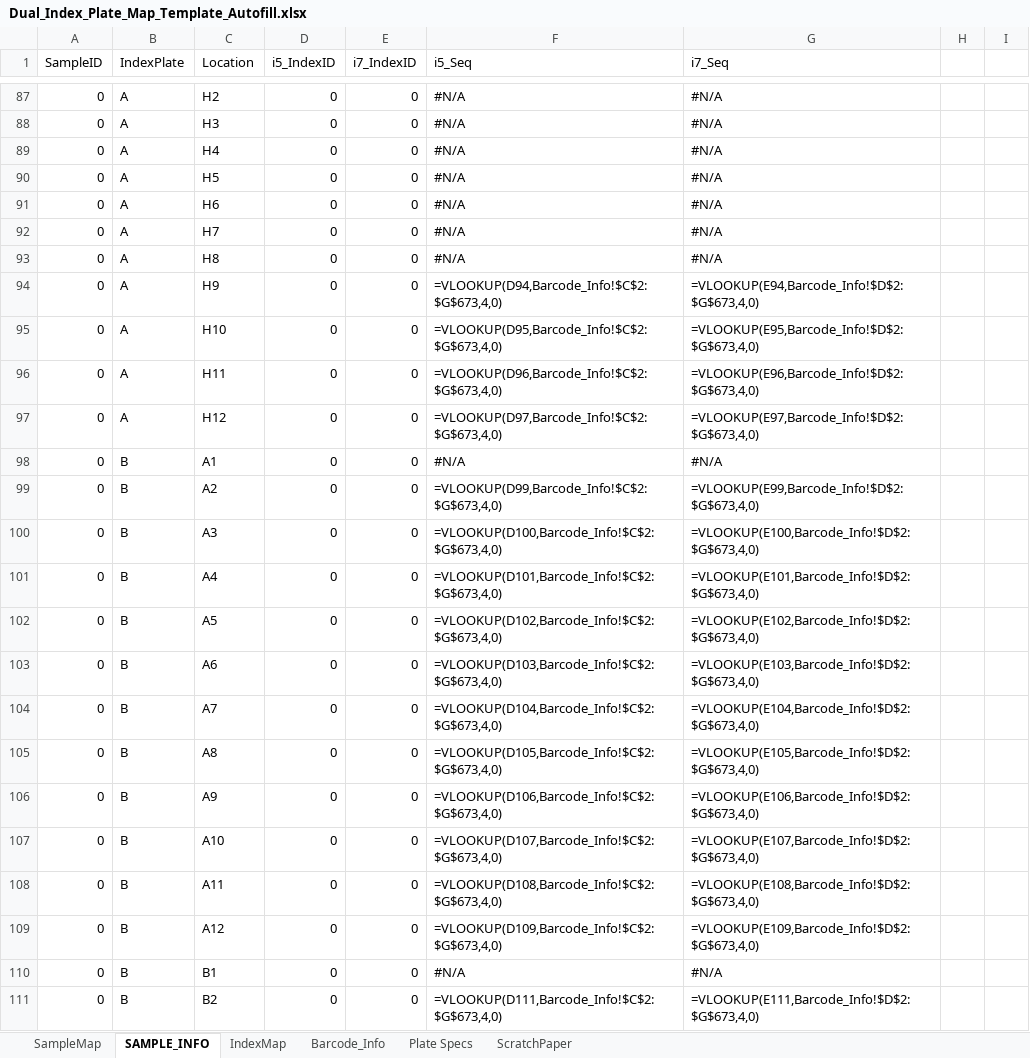
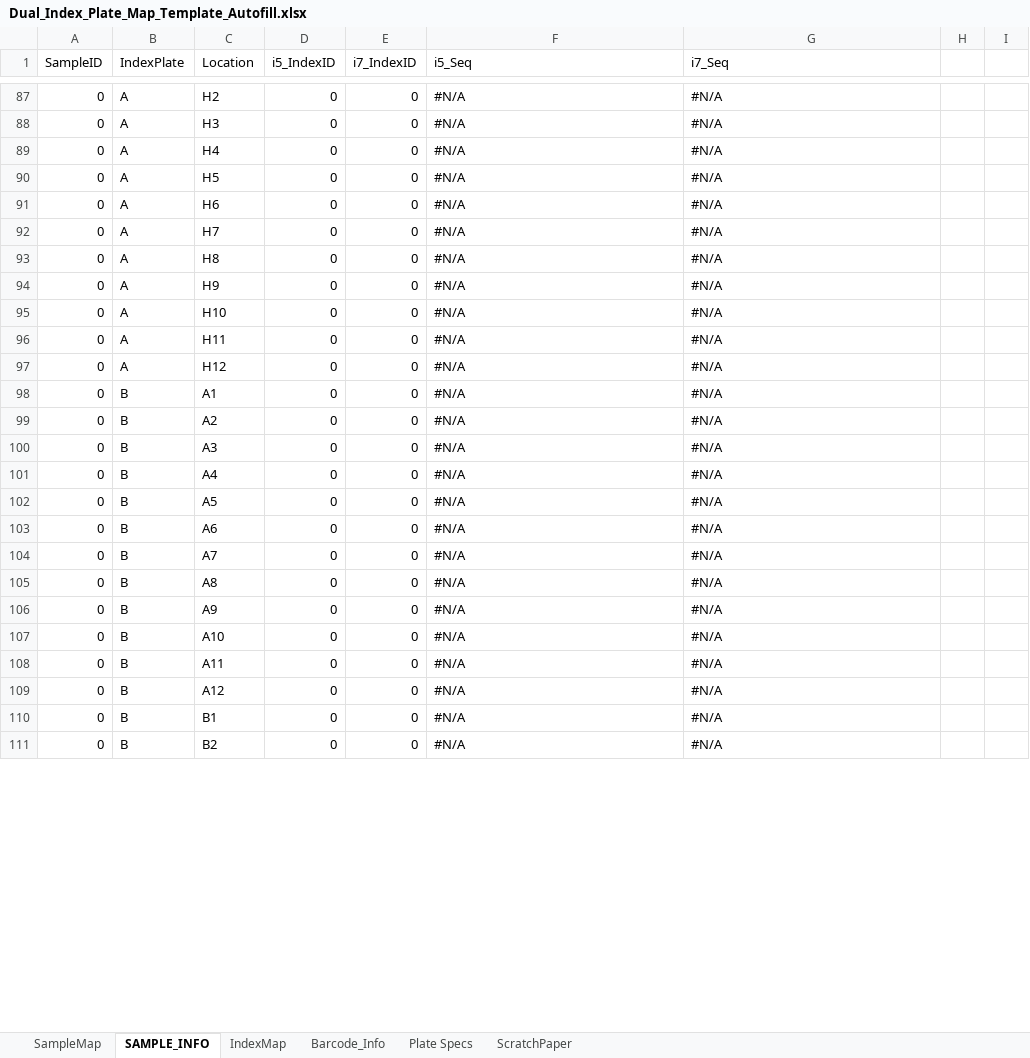
Before and after one commit to gzahn/Protocols, an Excel workbook: Dual_Index_Plate_Map_Template_Autofill.xlsx, sheet SAMPLE_INFO, drawn as a sheet; only a part is shown, gaps mark what is left out; values as stored, in another font and other column widths than the file's, no cell formats; formulas without a stored value are shown as written; the diff covers the shown part only; the diff names each change by its address in the sheet, - before the commit and + after, or states it on an @@ line.

```diff
--- a/Dual_Index_Plate_Map_Template_Autofill.xlsx (sheet SAMPLE_INFO)
+++ b/Dual_Index_Plate_Map_Template_Autofill.xlsx (sheet SAMPLE_INFO)
-F94 (i5_Seq): =VLOOKUP(D94,Barcode_Info!$C$2:$G$673,4,0)
+F94 (i5_Seq): #N/A
-G94 (i7_Seq): =VLOOKUP(E94,Barcode_Info!$D$2:$G$673,4,0)
+G94 (i7_Seq): #N/A
-F95 (i5_Seq): =VLOOKUP(D95,Barcode_Info!$C$2:$G$673,4,0)
+F95 (i5_Seq): #N/A
-G95 (i7_Seq): =VLOOKUP(E95,Barcode_Info!$D$2:$G$673,4,0)
+G95 (i7_Seq): #N/A
-F96 (i5_Seq): =VLOOKUP(D96,Barcode_Info!$C$2:$G$673,4,0)
+F96 (i5_Seq): #N/A
-G96 (i7_Seq): =VLOOKUP(E96,Barcode_Info!$D$2:$G$673,4,0)
+G96 (i7_Seq): #N/A
-F97 (i5_Seq): =VLOOKUP(D97,Barcode_Info!$C$2:$G$673,4,0)
+F97 (i5_Seq): #N/A
-G97 (i7_Seq): =VLOOKUP(E97,Barcode_Info!$D$2:$G$673,4,0)
+G97 (i7_Seq): #N/A
-F99 (i5_Seq): =VLOOKUP(D99,Barcode_Info!$C$2:$G$673,4,0)
+F99 (i5_Seq): #N/A
-G99 (i7_Seq): =VLOOKUP(E99,Barcode_Info!$D$2:$G$673,4,0)
+G99 (i7_Seq): #N/A
-F100 (i5_Seq): =VLOOKUP(D100,Barcode_Info!$C$2:$G$673,4,0)
+F100 (i5_Seq): #N/A
-G100 (i7_Seq): =VLOOKUP(E100,Barcode_Info!$D$2:$G$673,4,0)
+G100 (i7_Seq): #N/A
-F101 (i5_Seq): =VLOOKUP(D101,Barcode_Info!$C$2:$G$673,4,0)
+F101 (i5_Seq): #N/A
-G101 (i7_Seq): =VLOOKUP(E101,Barcode_Info!$D$2:$G$673,4,0)
+G101 (i7_Seq): #N/A
-F102 (i5_Seq): =VLOOKUP(D102,Barcode_Info!$C$2:$G$673,4,0)
+F102 (i5_Seq): #N/A
-G102 (i7_Seq): =VLOOKUP(E102,Barcode_Info!$D$2:$G$673,4,0)
+G102 (i7_Seq): #N/A
-F103 (i5_Seq): =VLOOKUP(D103,Barcode_Info!$C$2:$G$673,4,0)
+F103 (i5_Seq): #N/A
-G103 (i7_Seq): =VLOOKUP(E103,Barcode_Info!$D$2:$G$673,4,0)
+G103 (i7_Seq): #N/A
-F104 (i5_Seq): =VLOOKUP(D104,Barcode_Info!$C$2:$G$673,4,0)
+F104 (i5_Seq): #N/A
-G104 (i7_Seq): =VLOOKUP(E104,Barcode_Info!$D$2:$G$673,4,0)
+G104 (i7_Seq): #N/A
-F105 (i5_Seq): =VLOOKUP(D105,Barcode_Info!$C$2:$G$673,4,0)
+F105 (i5_Seq): #N/A
-G105 (i7_Seq): =VLOOKUP(E105,Barcode_Info!$D$2:$G$673,4,0)
+G105 (i7_Seq): #N/A
-F106 (i5_Seq): =VLOOKUP(D106,Barcode_Info!$C$2:$G$673,4,0)
+F106 (i5_Seq): #N/A
-G106 (i7_Seq): =VLOOKUP(E106,Barcode_Info!$D$2:$G$673,4,0)
+G106 (i7_Seq): #N/A
-F107 (i5_Seq): =VLOOKUP(D107,Barcode_Info!$C$2:$G$673,4,0)
+F107 (i5_Seq): #N/A
-G107 (i7_Seq): =VLOOKUP(E107,Barcode_Info!$D$2:$G$673,4,0)
+G107 (i7_Seq): #N/A
-F108 (i5_Seq): =VLOOKUP(D108,Barcode_Info!$C$2:$G$673,4,0)
+F108 (i5_Seq): #N/A
-G108 (i7_Seq): =VLOOKUP(E108,Barcode_Info!$D$2:$G$673,4,0)
+G108 (i7_Seq): #N/A
-F109 (i5_Seq): =VLOOKUP(D109,Barcode_Info!$C$2:$G$673,4,0)
+F109 (i5_Seq): #N/A
-G109 (i7_Seq): =VLOOKUP(E109,Barcode_Info!$D$2:$G$673,4,0)
+G109 (i7_Seq): #N/A
-F111 (i5_Seq): =VLOOKUP(D111,Barcode_Info!$C$2:$G$673,4,0)
+F111 (i5_Seq): #N/A
-G111 (i7_Seq): =VLOOKUP(E111,Barcode_Info!$D$2:$G$673,4,0)
+G111 (i7_Seq): #N/A
```
Also changed, not shown: 53 added rows, 5 removed rows and 304 edited cells elsewhere in this sheet, sheet Barcode_Info, sheet ScratchPaper, sheet IndexMap, sheet SampleMap, cell formats, formulas that keep their value, GoTaq_PCR_Calculator.xlsx.
